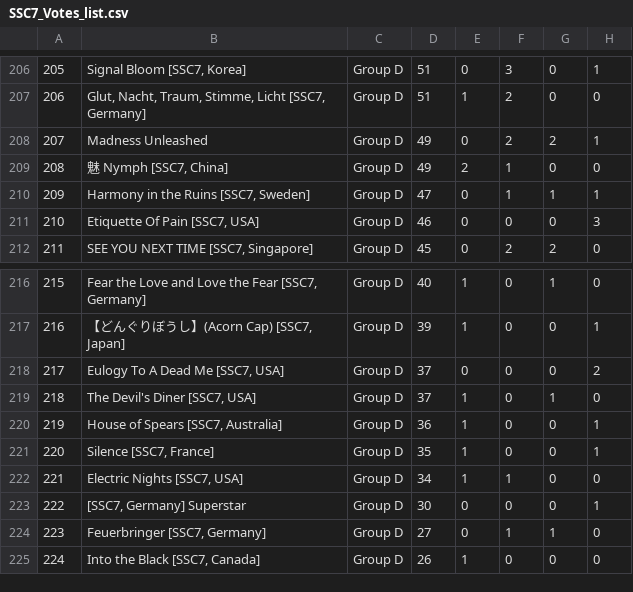
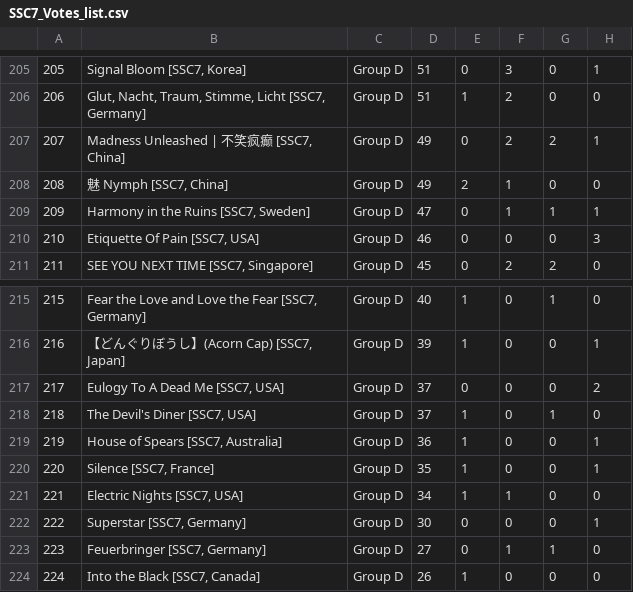
Before and after one commit to SunoSongContest/rules, a CSV file: assets/csv/SSC7_Votes_list.csv, drawn as a sheet; only a part is shown, gaps mark what is left out; addresses are those after the commit; the diff covers the shown part only; the diff names each change by its address in the sheet, - before the commit and + after, or states it on an @@ line.

```diff
--- a/assets/csv/SSC7_Votes_list.csv
+++ b/assets/csv/SSC7_Votes_list.csv
-B207: Madness Unleashed
+B207: Madness Unleashed | 不笑疯癫 [SSC7, China]
-B222: [SSC7, Germany] Superstar
+B222: Superstar [SSC7, Germany]
```
Also changed, not shown: 1 removed row and 39 edited cells elsewhere in this file, assets/csv/SSC7_submissions.csv.
